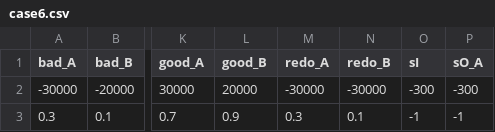
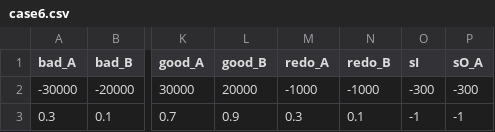
Before and after one commit to kallilmiguel/automata_gym, a CSV file: automata/envs/testes/machineCost/case6.csv, drawn as a sheet; only a part is shown, gaps mark what is left out; the diff names each change by its address in the sheet, - before the commit and + after, or states it on an @@ line.

```diff
--- a/automata/envs/testes/machineCost/case6.csv
+++ b/automata/envs/testes/machineCost/case6.csv
-M2 (redo_A): -30000
+M2 (redo_A): -1000
-N2 (redo_B): -30000
+N2 (redo_B): -1000
```
Also changed, not shown: automata/envs/rework_fsInt.csv, automata/envs/rework_reward.csv, 42 other files.
